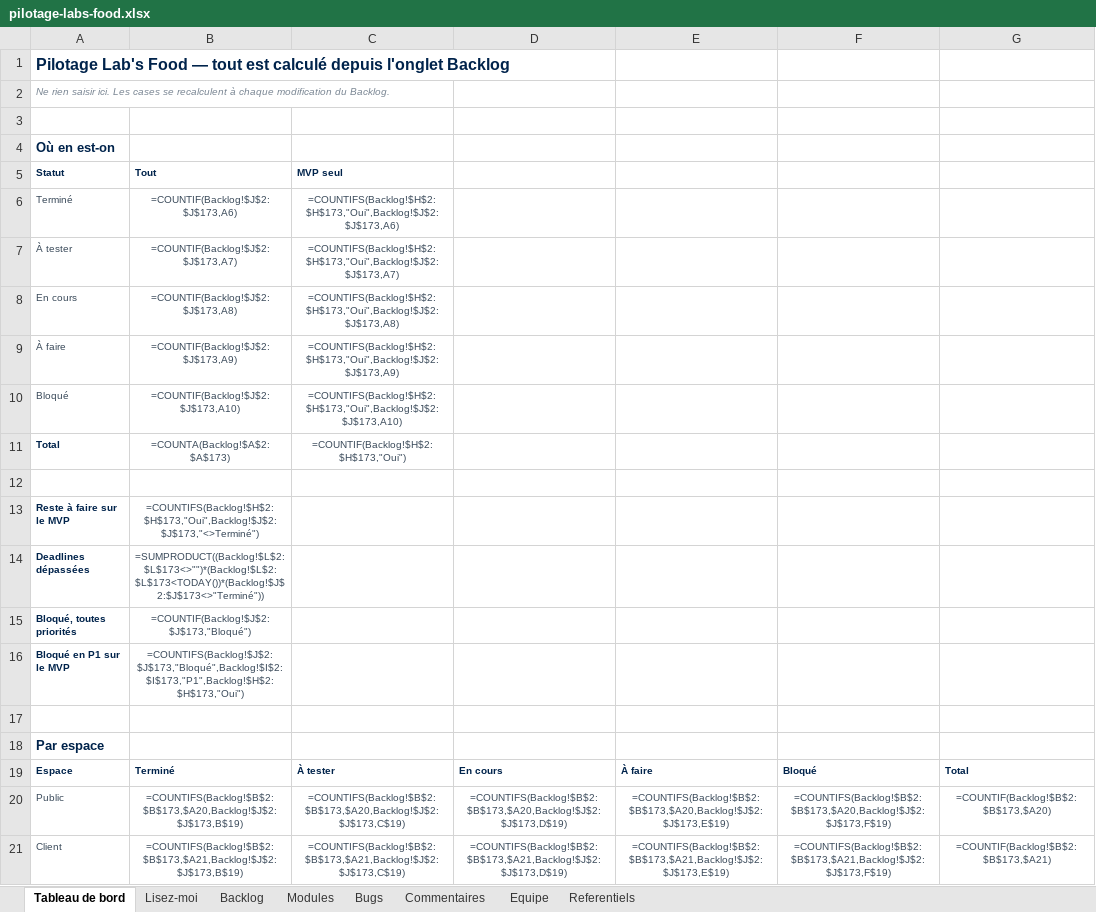
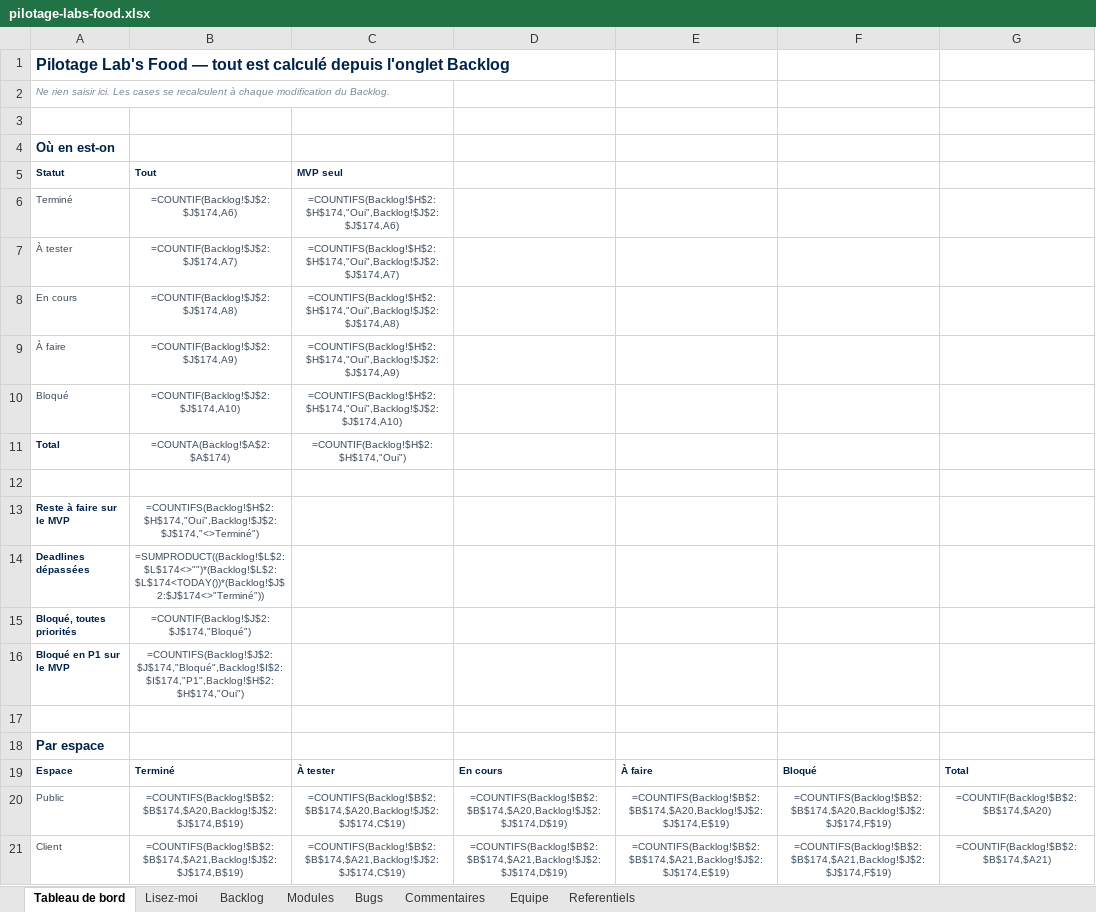
Before and after one commit to LabsFood/batchcooking-web, an Excel workbook: docs/pilotage/pilotage-labs-food.xlsx, sheet Tableau de bord, drawn as a sheet; only a part is shown; values as stored, in another font and other column widths than the file's, no borders; formulas without a stored value are shown as written; the diff covers the shown part only; the diff names each change by its address in the sheet, - before the commit and + after, or states it on an @@ line.

```diff
--- a/docs/pilotage/pilotage-labs-food.xlsx (sheet Tableau de bord)
+++ b/docs/pilotage/pilotage-labs-food.xlsx (sheet Tableau de bord)
-B6: =COUNTIF(Backlog!$J$2:$J$173,A6)
+B6: =COUNTIF(Backlog!$J$2:$J$174,A6)
-C6: =COUNTIFS(Backlog!$H$2:$H$173,"Oui",Backlog!$J$2:$J$173,A6)
+C6: =COUNTIFS(Backlog!$H$2:$H$174,"Oui",Backlog!$J$2:$J$174,A6)
-B7: =COUNTIF(Backlog!$J$2:$J$173,A7)
+B7: =COUNTIF(Backlog!$J$2:$J$174,A7)
-C7: =COUNTIFS(Backlog!$H$2:$H$173,"Oui",Backlog!$J$2:$J$173,A7)
+C7: =COUNTIFS(Backlog!$H$2:$H$174,"Oui",Backlog!$J$2:$J$174,A7)
-B8: =COUNTIF(Backlog!$J$2:$J$173,A8)
+B8: =COUNTIF(Backlog!$J$2:$J$174,A8)
-C8: =COUNTIFS(Backlog!$H$2:$H$173,"Oui",Backlog!$J$2:$J$173,A8)
+C8: =COUNTIFS(Backlog!$H$2:$H$174,"Oui",Backlog!$J$2:$J$174,A8)
-B9: =COUNTIF(Backlog!$J$2:$J$173,A9)
+B9: =COUNTIF(Backlog!$J$2:$J$174,A9)
-C9: =COUNTIFS(Backlog!$H$2:$H$173,"Oui",Backlog!$J$2:$J$173,A9)
+C9: =COUNTIFS(Backlog!$H$2:$H$174,"Oui",Backlog!$J$2:$J$174,A9)
-B10: =COUNTIF(Backlog!$J$2:$J$173,A10)
+B10: =COUNTIF(Backlog!$J$2:$J$174,A10)
-C10: =COUNTIFS(Backlog!$H$2:$H$173,"Oui",Backlog!$J$2:$J$173,A10)
+C10: =COUNTIFS(Backlog!$H$2:$H$174,"Oui",Backlog!$J$2:$J$174,A10)
-B11: =COUNTA(Backlog!$A$2:$A$173)
+B11: =COUNTA(Backlog!$A$2:$A$174)
-C11: =COUNTIF(Backlog!$H$2:$H$173,"Oui")
+C11: =COUNTIF(Backlog!$H$2:$H$174,"Oui")
-B13: =COUNTIFS(Backlog!$H$2:$H$173,"Oui",Backlog!$J$2:$J$173,"<>Terminé")
+B13: =COUNTIFS(Backlog!$H$2:$H$174,"Oui",Backlog!$J$2:$J$174,"<>Terminé")
-B14: =SUMPRODUCT((Backlog!$L$2:$L$173<>"")*(Backlog!$L$2:$L$173<TODAY())*(Backlog!$J$2:$J$173<>"Terminé"))
+B14: =SUMPRODUCT((Backlog!$L$2:$L$174<>"")*(Backlog!$L$2:$L$174<TODAY())*(Backlog!$J$2:$J$174<>"Terminé"))
-B15: =COUNTIF(Backlog!$J$2:$J$173,"Bloqué")
+B15: =COUNTIF(Backlog!$J$2:$J$174,"Bloqué")
-B16: =COUNTIFS(Backlog!$J$2:$J$173,"Bloqué",Backlog!$I$2:$I$173,"P1",Backlog!$H$2:$H$173,"Oui")
+B16: =COUNTIFS(Backlog!$J$2:$J$174,"Bloqué",Backlog!$I$2:$I$174,"P1",Backlog!$H$2:$H$174,"Oui")
-B20: =COUNTIFS(Backlog!$B$2:$B$173,$A20,Backlog!$J$2:$J$173,B$19)
+B20: =COUNTIFS(Backlog!$B$2:$B$174,$A20,Backlog!$J$2:$J$174,B$19)
-C20: =COUNTIFS(Backlog!$B$2:$B$173,$A20,Backlog!$J$2:$J$173,C$19)
+C20: =COUNTIFS(Backlog!$B$2:$B$174,$A20,Backlog!$J$2:$J$174,C$19)
-D20: =COUNTIFS(Backlog!$B$2:$B$173,$A20,Backlog!$J$2:$J$173,D$19)
+D20: =COUNTIFS(Backlog!$B$2:$B$174,$A20,Backlog!$J$2:$J$174,D$19)
-E20: =COUNTIFS(Backlog!$B$2:$B$173,$A20,Backlog!$J$2:$J$173,E$19)
+E20: =COUNTIFS(Backlog!$B$2:$B$174,$A20,Backlog!$J$2:$J$174,E$19)
-F20: =COUNTIFS(Backlog!$B$2:$B$173,$A20,Backlog!$J$2:$J$173,F$19)
+F20: =COUNTIFS(Backlog!$B$2:$B$174,$A20,Backlog!$J$2:$J$174,F$19)
-G20: =COUNTIF(Backlog!$B$2:$B$173,$A20)
+G20: =COUNTIF(Backlog!$B$2:$B$174,$A20)
-B21: =COUNTIFS(Backlog!$B$2:$B$173,$A21,Backlog!$J$2:$J$173,B$19)
+B21: =COUNTIFS(Backlog!$B$2:$B$174,$A21,Backlog!$J$2:$J$174,B$19)
-C21: =COUNTIFS(Backlog!$B$2:$B$173,$A21,Backlog!$J$2:$J$173,C$19)
+C21: =COUNTIFS(Backlog!$B$2:$B$174,$A21,Backlog!$J$2:$J$174,C$19)
-D21: =COUNTIFS(Backlog!$B$2:$B$173,$A21,Backlog!$J$2:$J$173,D$19)
+D21: =COUNTIFS(Backlog!$B$2:$B$174,$A21,Backlog!$J$2:$J$174,D$19)
-E21: =COUNTIFS(Backlog!$B$2:$B$173,$A21,Backlog!$J$2:$J$173,E$19)
+E21: =COUNTIFS(Backlog!$B$2:$B$174,$A21,Backlog!$J$2:$J$174,E$19)
-F21: =COUNTIFS(Backlog!$B$2:$B$173,$A21,Backlog!$J$2:$J$173,F$19)
+F21: =COUNTIFS(Backlog!$B$2:$B$174,$A21,Backlog!$J$2:$J$174,F$19)
-G21: =COUNTIF(Backlog!$B$2:$B$173,$A21)
+G21: =COUNTIF(Backlog!$B$2:$B$174,$A21)
```
Also changed, not shown: 51 edited cells elsewhere in this sheet, sheet Backlog, sheet Bugs, sheet Commentaires, sheet Modules, 7 other files.
